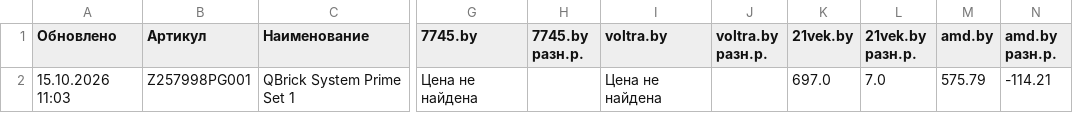
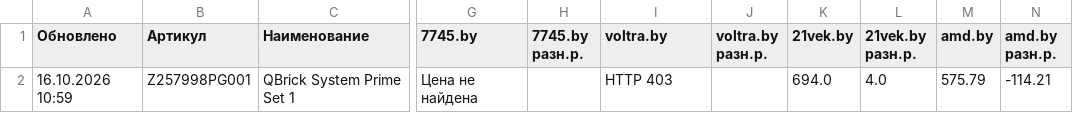
Before and after one commit to martysenses/price-monitor, a CSV file: результаты.csv, drawn as a sheet; only a part is shown, gaps mark what is left out; the diff names each change by its address in the sheet, - before the commit and + after, or states it on an @@ line.

```diff
--- a/результаты.csv
+++ b/результаты.csv
-A2 (Обновлено): 15.10.2026 11:03
+A2 (Обновлено): 16.10.2026 10:59
-I2 (voltra.by): Цена не найдена
+I2 (voltra.by): HTTP 403
-K2 (21vek.by): 697.0
+K2 (21vek.by): 694.0
-L2 (21vek.by разн.р.): 7.0
+L2 (21vek.by разн.р.): 4.0
```
Also changed, not shown: 2 other files.
